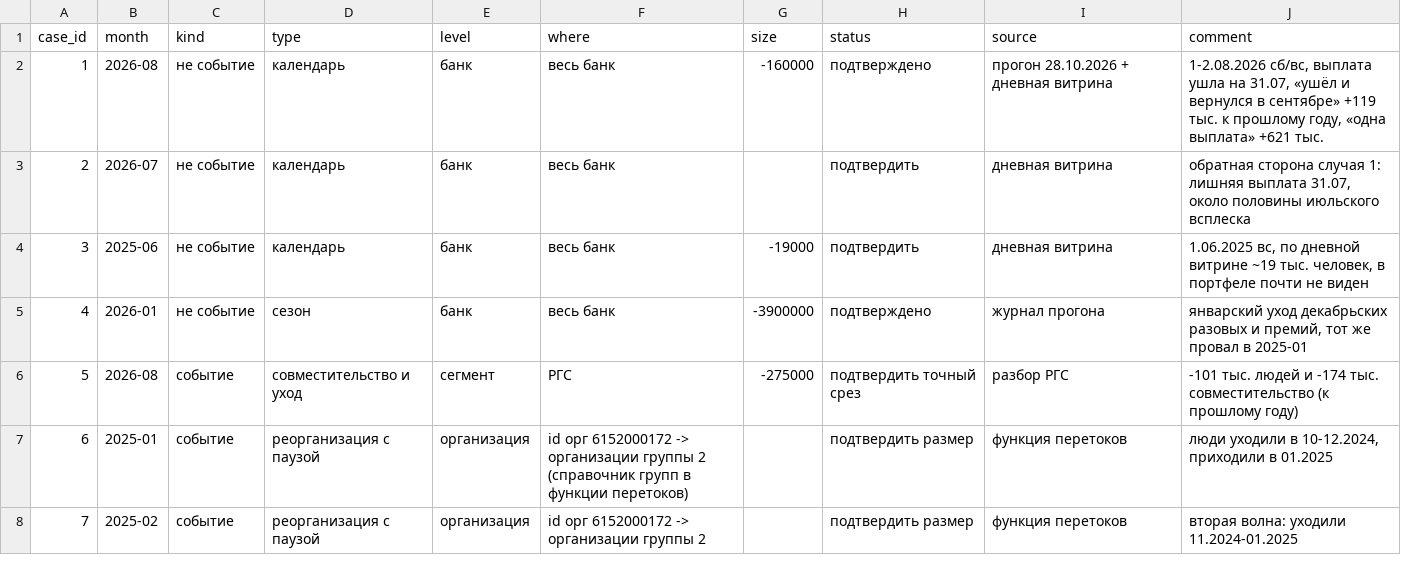
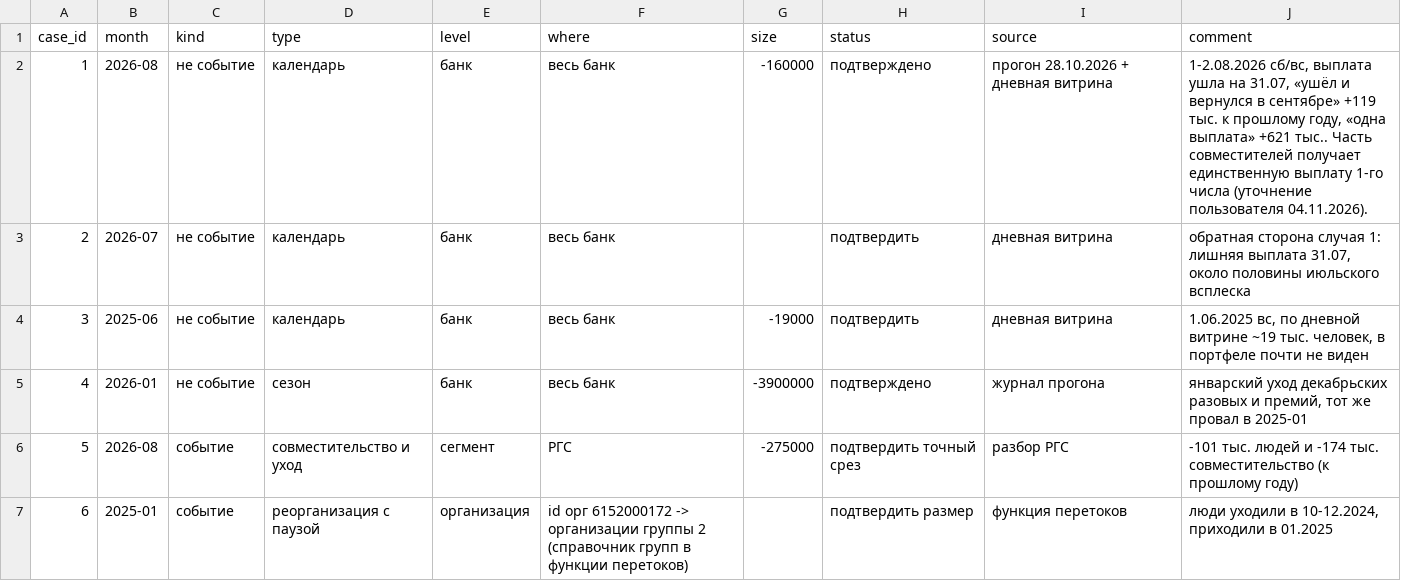
Before and after one commit to darkyhot/dashboards, a CSV file: uzp_scripts/portfolio_core/known_cases.csv, drawn as a sheet; only a part is shown; the shorter side is filled out with more unchanged rows.

```diff
--- a/uzp_scripts/portfolio_core/known_cases.csv
+++ b/uzp_scripts/portfolio_core/known_cases.csv
@@ -1,3 +1,3 @@
 case_id;month;kind;type;level;where;size;status;source;comment
-1;2026-08;не событие;календарь;банк;весь банк;-160000;подтверждено;прогон 28.10.2026 + дневная витрина;1-2.08.2026 сб/вс, выплата ушла на 31.07, «ушёл и вернулся в сентябре» +119 тыс. к прошлому году, «одна выплата» +621 тыс.
+1;2026-08;не событие;календарь;банк;весь банк;-160000;подтверждено;прогон 28.10.2026 + дневная витрина;1-2.08.2026 сб/вс, выплата ушла на 31.07, «ушёл и вернулся в сентябре» +119 тыс. к прошлому году, «одна выплата» +621 тыс.. Часть совместителей получает единственную выплату 1-го числа (уточнение пользователя 04.11.2026).
 2;2026-07;не событие;календарь;банк;весь банк;;подтвердить;дневная витрина;обратная сторона случая 1: лишняя выплата 31.07, около половины июльского всплеска
```
Also changed, not shown: 18 other files.
